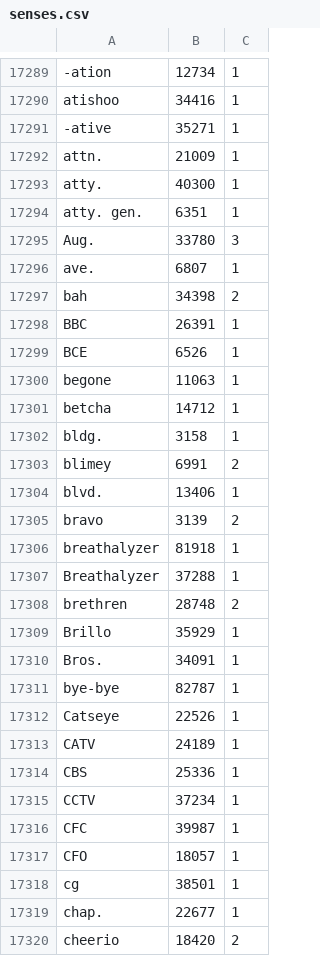
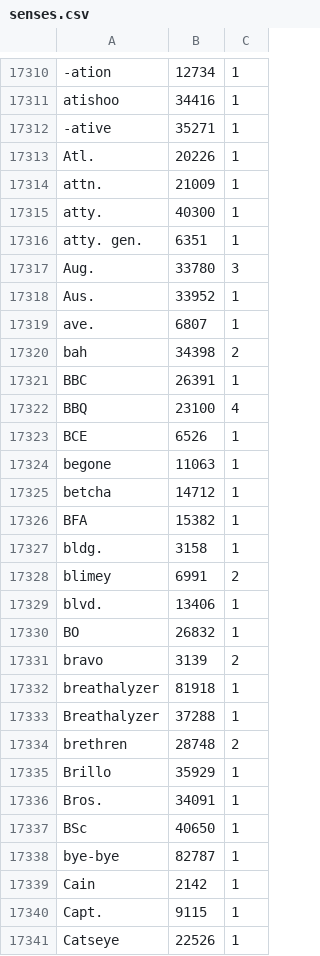
Before and after one commit to tmilovanov/wisecreator, a CSV file: wisecreator/data/senses.csv, drawn as a sheet; only a part is shown, gaps mark what is left out; the shorter side is filled out with more unchanged rows; the diff covers the shown part only.

Commit message:
Update senses

```diff
--- a/wisecreator/data/senses.csv
+++ b/wisecreator/data/senses.csv
@@ -17291,2 +17312,3 @@ atishoo,34416,1
 -ative,35271,1
+Atl.,20226,1
 attn.,21009,1
@@ -17295,2 +17317,3 @@ atty.,40300,1
 Aug.,33780,3
+Aus.,33952,1
 ave.,6807,1
@@ -17298,2 +17321,3 @@ bah,34398,2
 BBC,26391,1
+BBQ,23100,4
 BCE,6526,1
@@ -17301,2 +17325,3 @@ begone,11063,1
 betcha,14712,1
+BFA,15382,1
 bldg.,3158,1
@@ -17304,2 +17329,3 @@ blimey,6991,2
 blvd.,13406,1
+BO,26832,1
 bravo,3139,2
@@ -17310,3 +17336,6 @@ Brillo,35929,1
 Bros.,34091,1
+BSc,40650,1
 bye-bye,82787,1
+Cain,2142,1
+Capt.,9115,1
 Catseye,22526,1
```
Also changed, not shown: 57 added rows and 1 edited cell elsewhere in this file, 7 other files.
